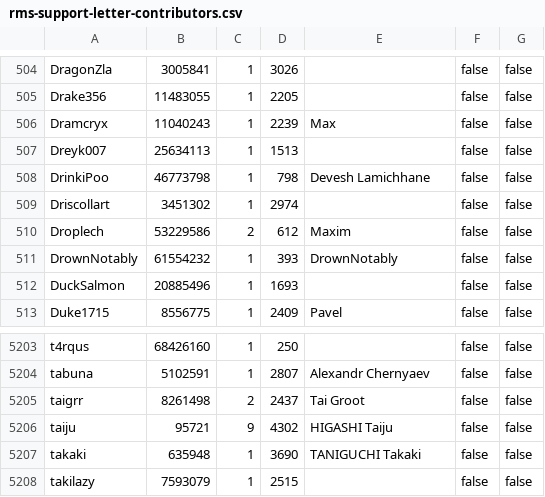
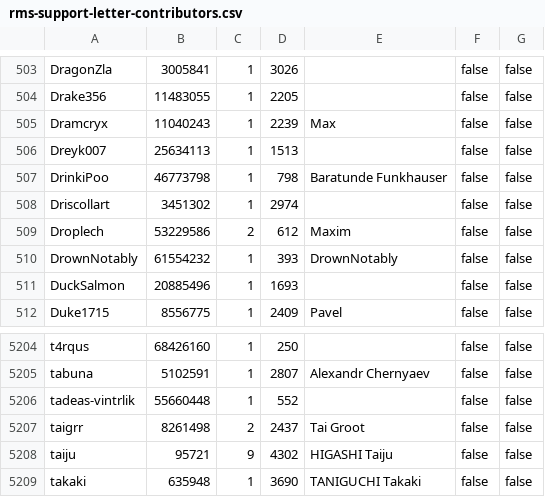
Before and after one commit to travisbrown/octocrabby, a CSV file: data/rms-support-letter-contributors.csv, drawn as a sheet; only a part is shown, gaps mark what is left out; the shorter side is filled out with more unchanged rows; the diff covers the shown part only.

```diff
--- a/data/rms-support-letter-contributors.csv
+++ b/data/rms-support-letter-contributors.csv
@@ -507,3 +506,3 @@ Dramcryx,11040243,1,2239,Max,false,false
 Dreyk007,25634113,1,1513,,false,false
-DrinkiPoo,46773798,1,798,Devesh Lamichhane,false,false
+DrinkiPoo,46773798,1,798,Baratunde Funkhauser,false,false
 Driscollart,3451302,1,2974,,false,false
@@ -5204,2 +5205,3 @@ t4rqus,68426160,1,250,,false,false
 tabuna,5102591,1,2807,Alexandr Chernyaev,false,false
+tadeas-vintrlik,55660448,1,552,,false,false
 taigrr,8261498,2,2437,Tai Groot,false,false
```
Also changed, not shown: 3 added rows and 2 removed rows elsewhere in this file.
